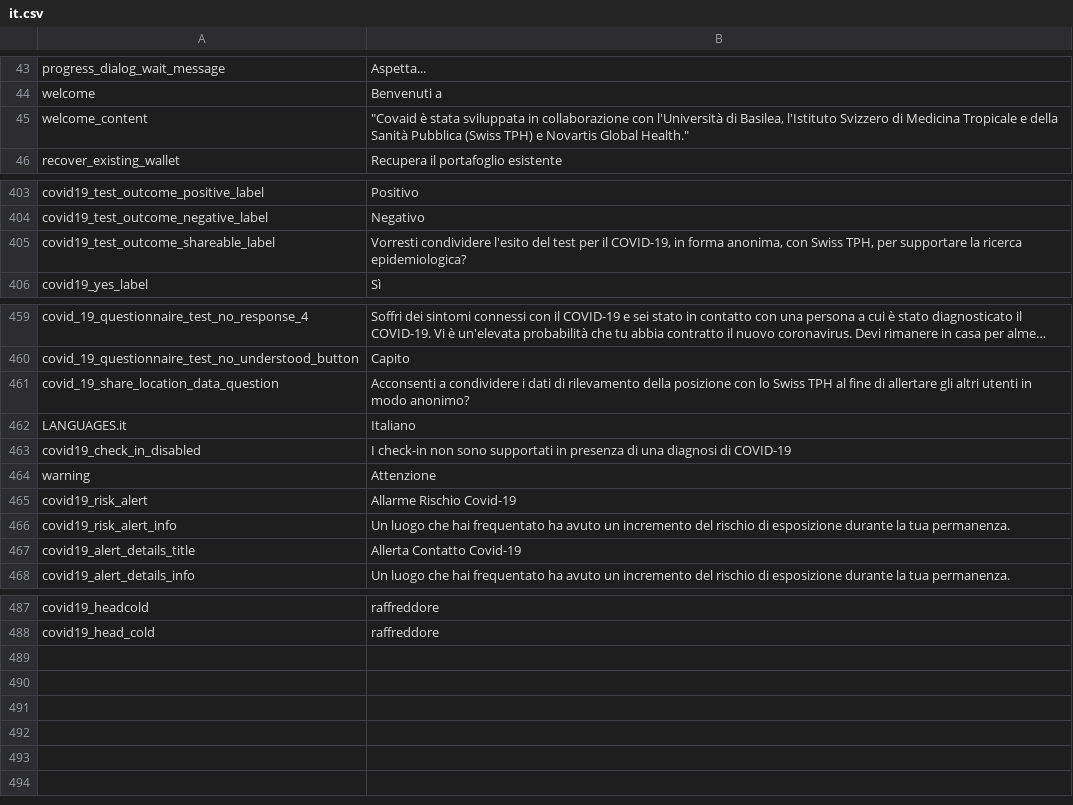
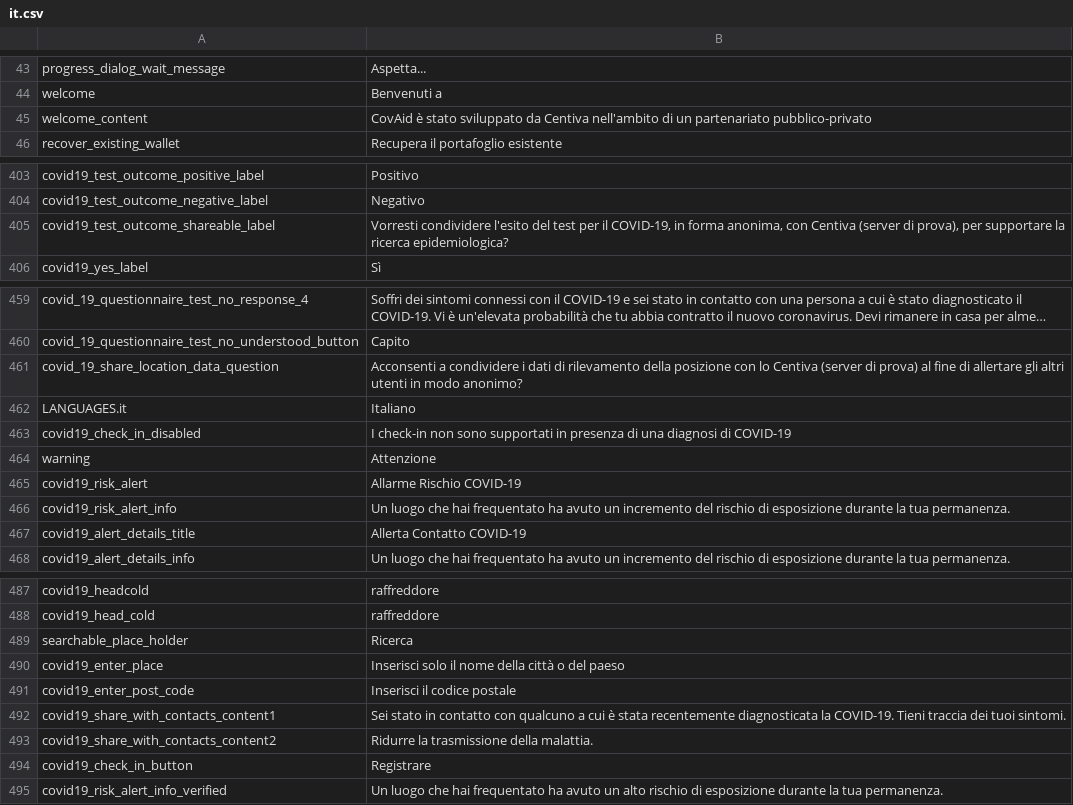
Before and after one commit to CentivaHealth/centiva-translations, a CSV file: it.csv, drawn as a sheet; only a part is shown, gaps mark what is left out; long unchanged cells end in …; the diff covers the shown part only; the diff names each change by its address in the sheet, - before the commit and + after, or states it on an @@ line.

Commit message:
Update it.csv (POEditor.com)

```diff
--- a/it.csv
+++ b/it.csv
-B45: "Covaid è stata sviluppata in collaborazione con l'Università di Basilea, l'Istituto Svizzero di Medicina Tropicale e della Sanità Pubblica (Swiss TPH) e Novartis Global Health."
+B45: CovAid è stato sviluppato da Centiva nell'ambito di un partenariato pubblico-privato
-B405: …anonima, con Swiss TPH, per supportare…
+B405: …anonima, con Centiva (server di prova), per supportare…
-B461: …con lo Swiss TPH al fine…
+B461: …con lo Centiva (server di prova) al fine…
-B465: Allarme Rischio Covid-19
+B465: Allarme Rischio COVID-19
-B467: Allerta Contatto Covid-19
+B467: Allerta Contatto COVID-19
+row 489: searchable_place_holder | Ricerca
+row 490: covid19_enter_place | Inserisci solo il nome della città o del paeso
+row 491: covid19_enter_post_code | Inserisci il codice postale
+row 492: covid19_share_with_contacts_content1 | Sei stato in contatto con qualcuno a cui è stata recentemente diagnosticata la COVID-19. Tieni traccia dei tuoi sintomi.
+row 493: covid19_share_with_contacts_content2 | Ridurre la trasmissione della malattia.
+row 494: covid19_check_in_button | Registrare
+row 495: covid19_risk_alert_info_verified | Un luogo che hai frequentato ha avuto un alto rischio di esposizione durante la tua permanenza.
```
Also changed, not shown: 1 edited cell elsewhere in this file.
